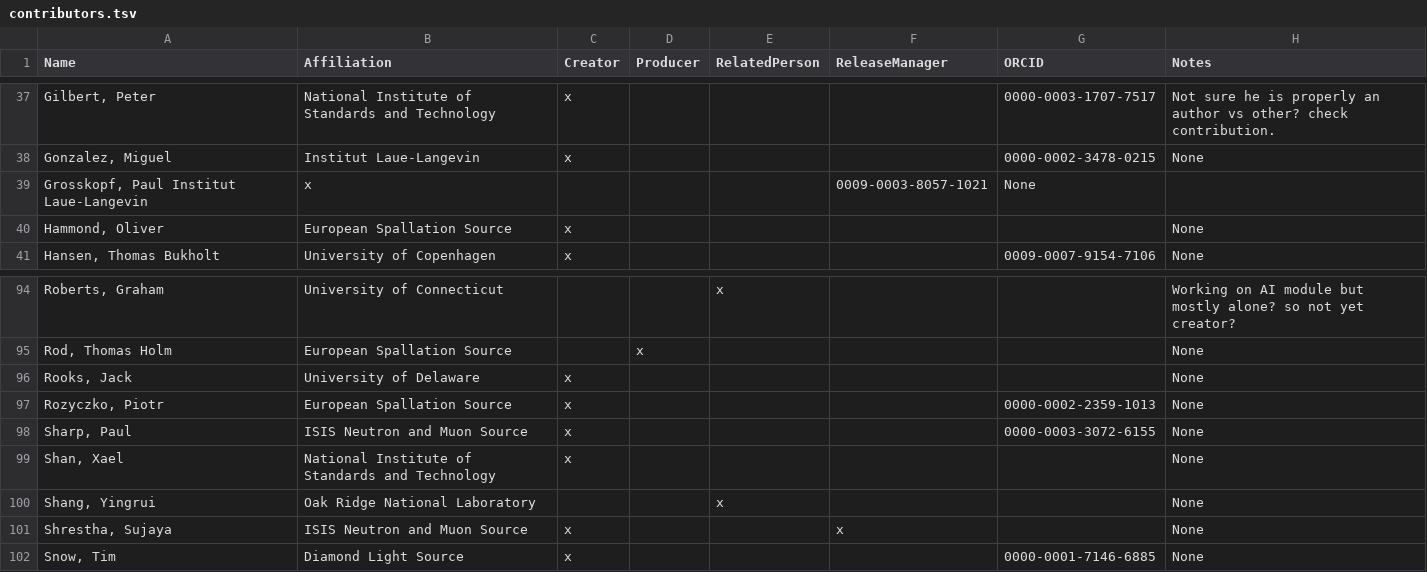
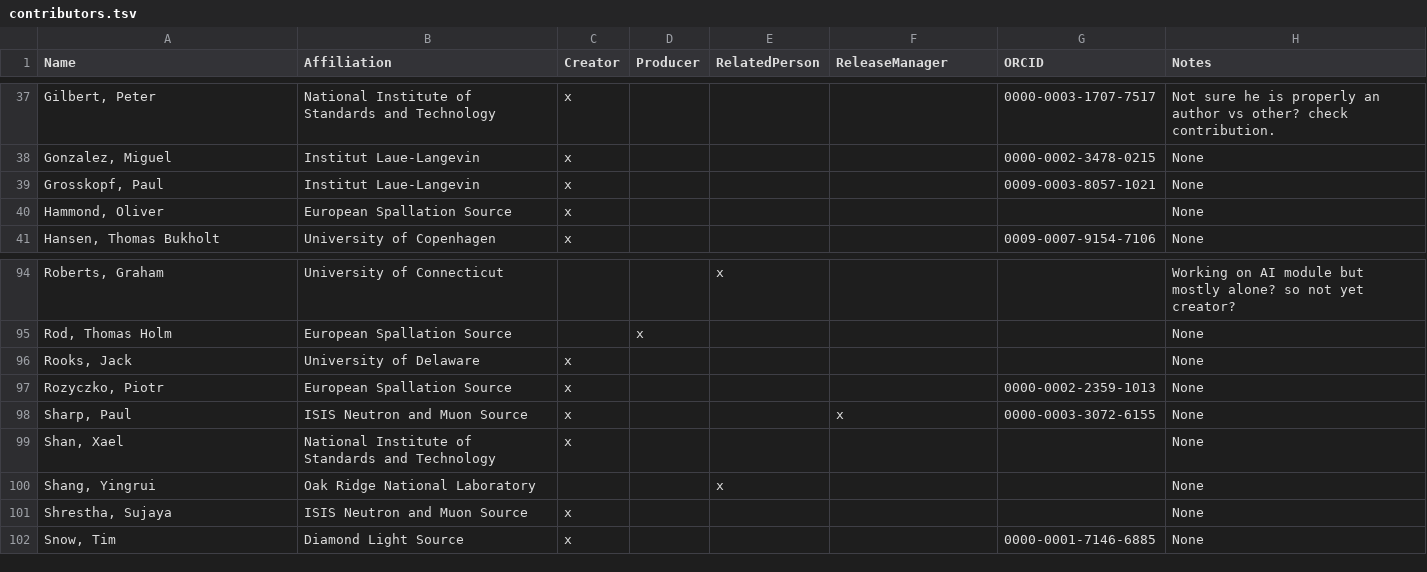
Before and after one commit to SasView/sasview, a TSV file: build_tools/contributors.tsv, drawn as a sheet; only a part is shown, gaps mark what is left out; removed rows and columns are numbered as before the commit, all else as after; the diff names each change by its address in the sheet, - before the commit and + after, or states it on an @@ line.

```diff
--- a/build_tools/contributors.tsv
+++ b/build_tools/contributors.tsv
-row 39: Grosskopf, Paul Institut Laue-Langevin | x |  |  |  | 0009-0003-8057-1021 | None
+row 39: Grosskopf, Paul | Institut Laue-Langevin | x |  |  |  | 0009-0003-8057-1021 | None
-F98 (ReleaseManager): (empty)
+F98 (ReleaseManager): x
-F101 (ReleaseManager): x
+F101 (ReleaseManager): (empty)
```
Also changed, not shown: 6 other files.
